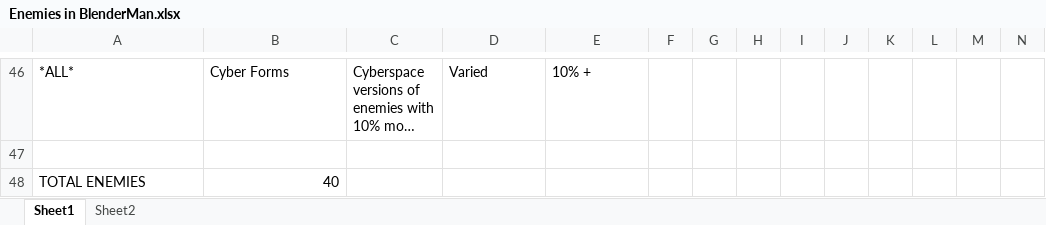
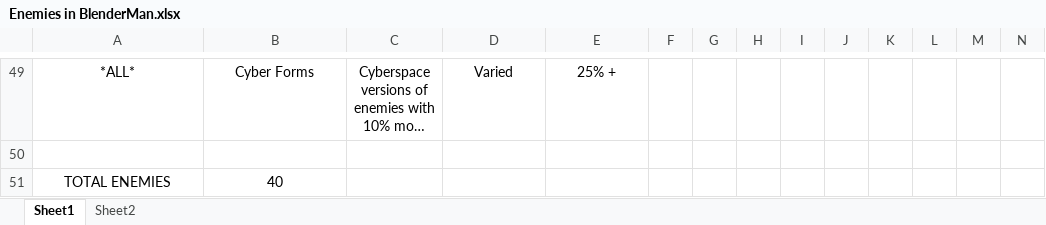
Before and after one commit to Trippindajive/BlenderMan, an Excel workbook: Documents/Enemies in BlenderMan.xlsx, sheet Sheet1, drawn as a sheet; only a part is shown, gaps mark what is left out; long unchanged cells end in …; values as stored, in another font and other column widths than the file's, no borders; addresses are those after the commit; the diff covers the shown part only; the diff names each change by its address in the sheet, - before the commit and + after, or states it on an @@ line.

```diff
--- a/Documents/Enemies in BlenderMan.xlsx (sheet Sheet1)
+++ b/Documents/Enemies in BlenderMan.xlsx (sheet Sheet1)
-A49:E49 alignment: left
+A49:E49 alignment: center
-E49: 10% +
+E49: 25% +
-A51 alignment: left
+A51 alignment: center
-B51 alignment: right
+B51 alignment: center
```
Also changed, not shown: 34 added rows, 31 removed rows, 31 edited cells and cell formats elsewhere in this sheet.
